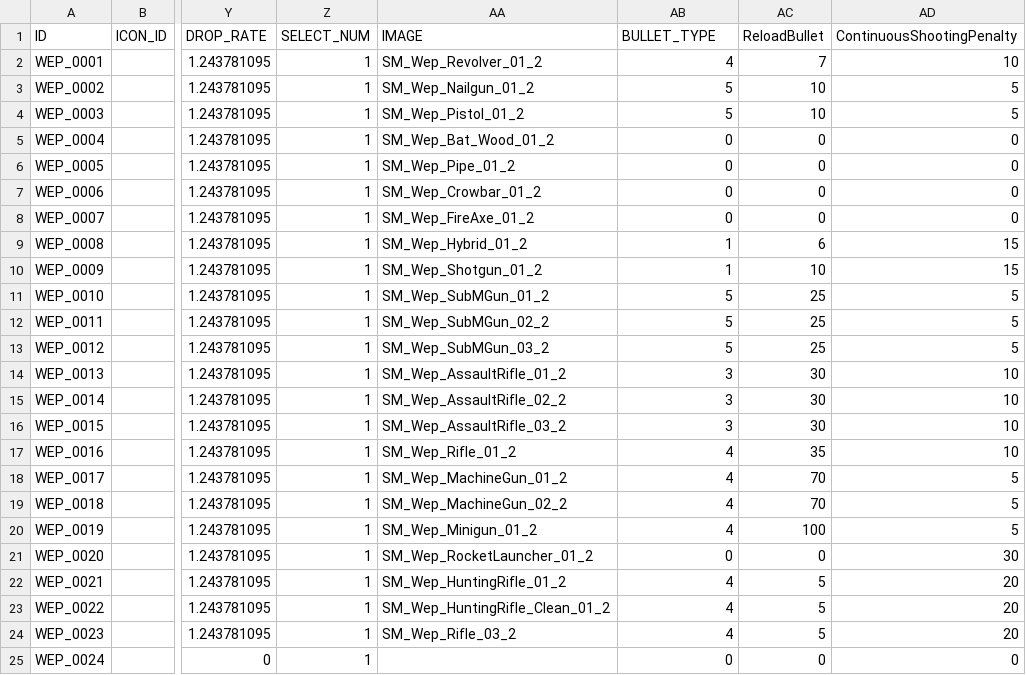
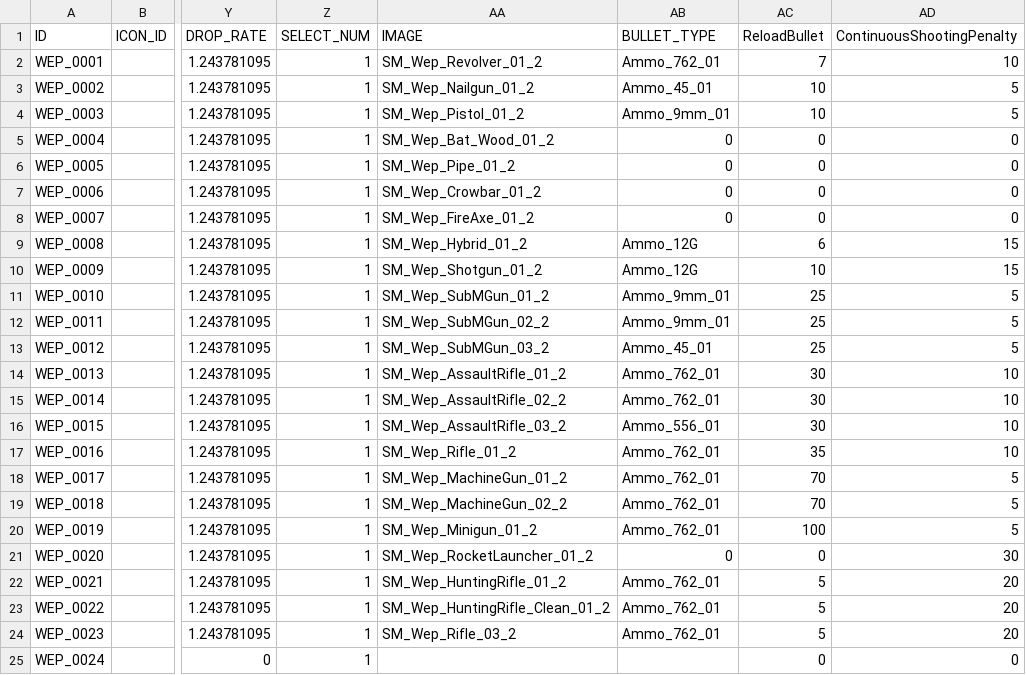
Before and after one commit to zzaho120/AntiVirus, a CSV file: Astar_Corp_ThreeTeam/Assets/Resources/Choi/EquipDataTable.csv, drawn as a sheet; only a part is shown, gaps mark what is left out; the diff names each change by its address in the sheet, - before the commit and + after, or states it on an @@ line.

```diff
--- a/Astar_Corp_ThreeTeam/Assets/Resources/Choi/EquipDataTable.csv
+++ b/Astar_Corp_ThreeTeam/Assets/Resources/Choi/EquipDataTable.csv
-AB2 (BULLET_TYPE): 4
+AB2 (BULLET_TYPE): Ammo_762_01
-AB3 (BULLET_TYPE): 5
+AB3 (BULLET_TYPE): Ammo_45_01
-AB4 (BULLET_TYPE): 5
+AB4 (BULLET_TYPE): Ammo_9mm_01
-AB9:AB10 (BULLET_TYPE): 1
+AB9:AB10 (BULLET_TYPE): Ammo_12G
-AB11:AB12 (BULLET_TYPE): 5
+AB11:AB12 (BULLET_TYPE): Ammo_9mm_01
-AB13 (BULLET_TYPE): 5
+AB13 (BULLET_TYPE): Ammo_45_01
-AB14:AB15 (BULLET_TYPE): 3
+AB14:AB15 (BULLET_TYPE): Ammo_762_01
-AB16 (BULLET_TYPE): 3
+AB16 (BULLET_TYPE): Ammo_556_01
-AB17:AB20 (BULLET_TYPE): 4
+AB17:AB20 (BULLET_TYPE): Ammo_762_01
-AB22:AB24 (BULLET_TYPE): 4
+AB22:AB24 (BULLET_TYPE): Ammo_762_01
-AB25 (BULLET_TYPE): 0
+AB25 (BULLET_TYPE): (empty)
```
Also changed, not shown: 17 other files.
